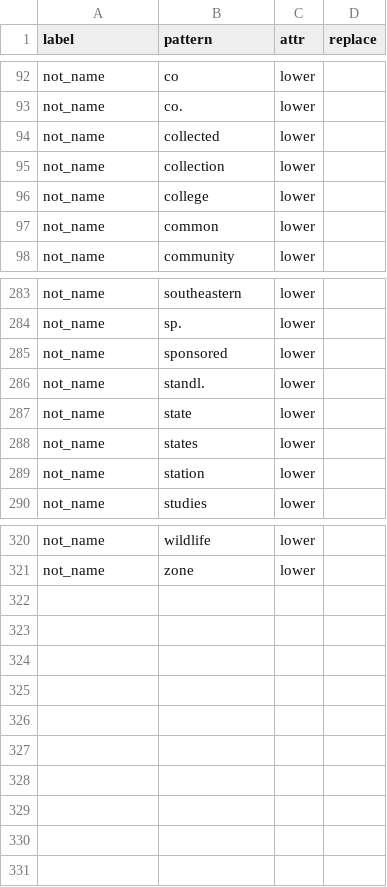
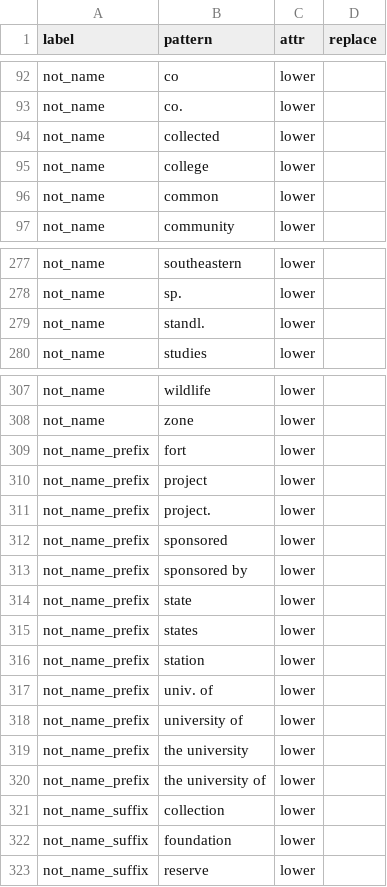
Before and after one commit to rafelafrance/traiter, a CSV file: traiter/pylib/traits/terms/name_terms.csv, drawn as a sheet; only a part is shown, gaps mark what is left out; the diff covers the shown part only.

Commit message:
WIP traits are now objects not dicts

```diff
--- a/traiter/pylib/traits/terms/name_terms.csv
+++ b/traiter/pylib/traits/terms/name_terms.csv
@@ -94,3 +94,2 @@ not_name,co.,lower,
 not_name,collected,lower,
-not_name,collection,lower,
 not_name,college,lower,
@@ -284,7 +278,3 @@ not_name,southeastern,lower,
 not_name,sp.,lower,
-not_name,sponsored,lower,
 not_name,standl.,lower,
-not_name,state,lower,
-not_name,states,lower,
-not_name,station,lower,
 not_name,studies,lower,
@@ -321 +308,16 @@ not_name,wildlife,lower,
 not_name,zone,lower,
+not_name_prefix,fort,lower,
+not_name_prefix,project,lower,
+not_name_prefix,project.,lower,
+not_name_prefix,sponsored,lower,
+not_name_prefix,sponsored by,lower,
+not_name_prefix,state,lower,
+not_name_prefix,states,lower,
+not_name_prefix,station,lower,
+not_name_prefix,univ. of,lower,
+not_name_prefix,university of,lower,
+not_name_prefix,the university,lower,
+not_name_prefix,the university of,lower,
+not_name_suffix,collection,lower,
+not_name_suffix,foundation,lower,
+not_name_suffix,reserve,lower,
```
Also changed, not shown: 8 removed rows elsewhere in this file, 4 other files.
